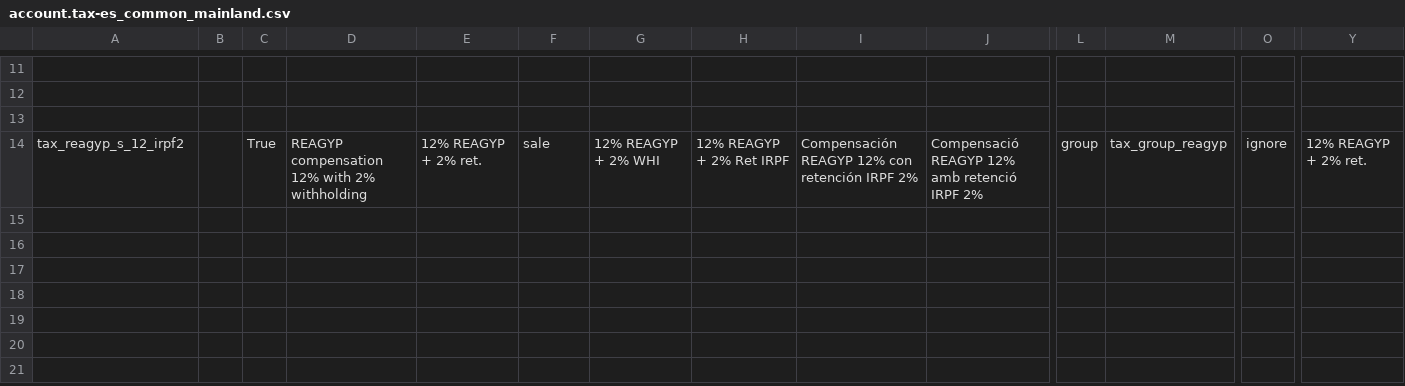
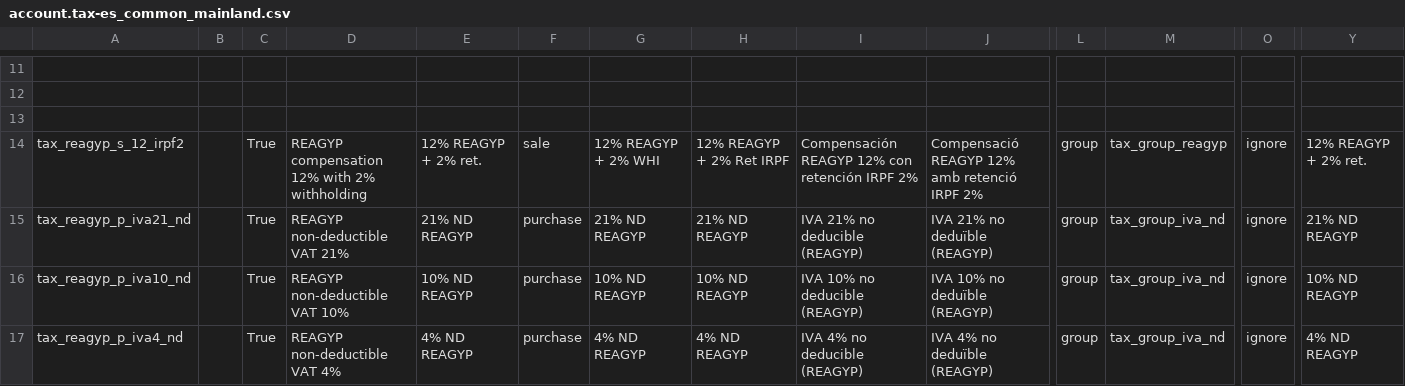
Before and after one commit to Info-Agraria/l10n-es-reagyp, a CSV file: l10n_es_reagyp/data/template/account.tax-es_common_mainland.csv, drawn as a sheet; only a part is shown, gaps mark what is left out; rows hold the shown columns only; the diff names each change by its address in the sheet, - before the commit and + after, or states it on an @@ line.

Commit message:
[IMP] l10n_es_reagyp: split the fiscal position in two (19.0)
Port of the 18.0 split. Sale and purchase are separate positions: which
taxes a sale carries depends on whether the buyer is under REAGYP, while
input VAT is non-deductible regardless of who the supplier is.

19.0 needs one extra step that 18.0 did not. The mapping now lives on the
destination tax and applies in every position that tax belongs to, and
the core non-deductible taxes belong to l10n_es_domestic_fiscal_position.
Attaching them to our position would make every domestic purchase
non-deductible for any company using the Spanish chart.

So each rate gets a group tax with the core non-deductible tax as its
only child, living only in fp_reagyp_purchase. Same shape as the sale
bundle in 19.0.1.0.0, and again no copy of a core tax: the child keeps
its own tags and account.

Measured on odoo:19 with a database rewound to the state an 18.0
migration produces, where OpenUpgrade had converted the old purchase
mapping onto the core taxes:

    PRE  map_tax(21% compra) DOMESTICA : ['21% G', '21% ND']
    POST map_tax(21% compra) DOMESTICA : ['21% G']
    POST ND del core en posiciones: ['ES Domestic', 'EU private']
    POST ND del core sustituye a  : nada
    POST compra REAGYP: ['21% ND REAGYP'] untaxed=100.00 total=121.00
    POST compra normal: ['21% G']         untaxed=100.00 total=121.00
    POST venta        : ['12% REAGYP + 2% WHI']

The migration also releases those core taxes, so a database arriving from
18.0 stops leaking into the domestic position.

17 tests pass on odoo:19.

```diff
--- a/l10n_es_reagyp/data/template/account.tax-es_common_mainland.csv
+++ b/l10n_es_reagyp/data/template/account.tax-es_common_mainland.csv
+row 15: tax_reagyp_p_iva21_nd |  | True | REAGYP non-deductible VAT 21% | 21% ND REAGYP | purchase | 21% ND REAGYP | 21% ND REAGYP | IVA 21% no deducible (REAGYP) | IVA 21% no deduïble (REAGYP) | group | tax_group_iva_nd | ignore | 21% ND REAGYP
+row 16: tax_reagyp_p_iva10_nd |  | True | REAGYP non-deductible VAT 10% | 10% ND REAGYP | purchase | 10% ND REAGYP | 10% ND REAGYP | IVA 10% no deducible (REAGYP) | IVA 10% no deduïble (REAGYP) | group | tax_group_iva_nd | ignore | 10% ND REAGYP
+row 17: tax_reagyp_p_iva4_nd |  | True | REAGYP non-deductible VAT 4% | 4% ND REAGYP | purchase | 4% ND REAGYP | 4% ND REAGYP | IVA 4% no deducible (REAGYP) | IVA 4% no deduïble (REAGYP) | group | tax_group_iva_nd | ignore | 4% ND REAGYP
```
Also changed, not shown: l10n_es_reagyp/data/template/account.fiscal.position-es_common_mainland.csv, 5 other files.
